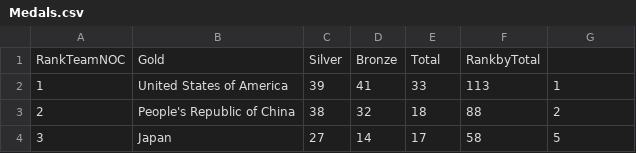
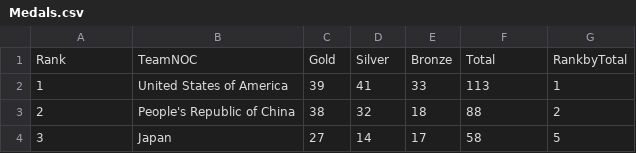
Before and after one commit to Ashfi17/tokyo-olympics-data-analytics-pipeline, a CSV file: data/Medals.csv, drawn as a sheet; only a part is shown.

Commit message:
Update Medals.csv

```diff
--- a/data/Medals.csv
+++ b/data/Medals.csv
@@ -1,2 +1,2 @@
-RankTeamNOC,Gold,Silver,Bronze,Total,RankbyTotal
+Rank,TeamNOC,Gold,Silver,Bronze,Total,RankbyTotal
 1,United States of America,39,41,33,113,1
```
